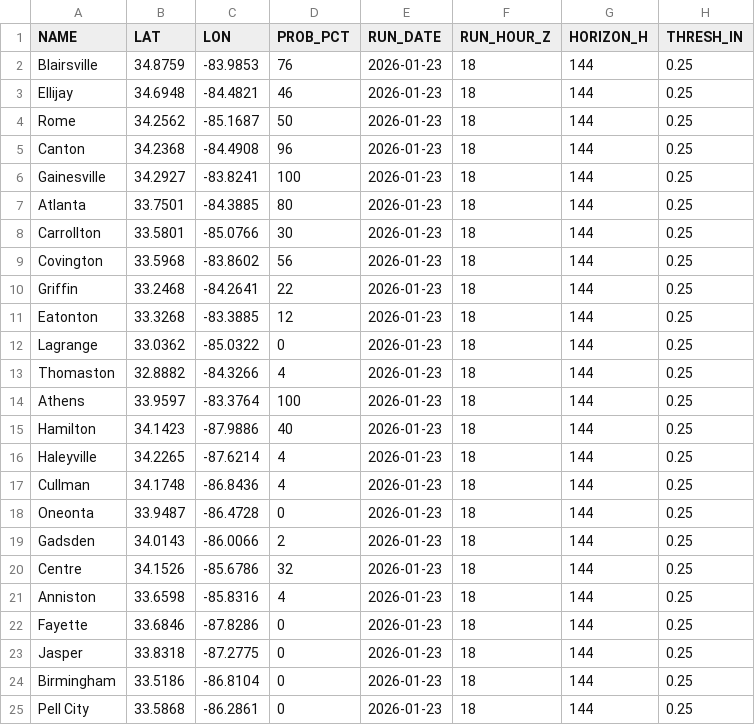
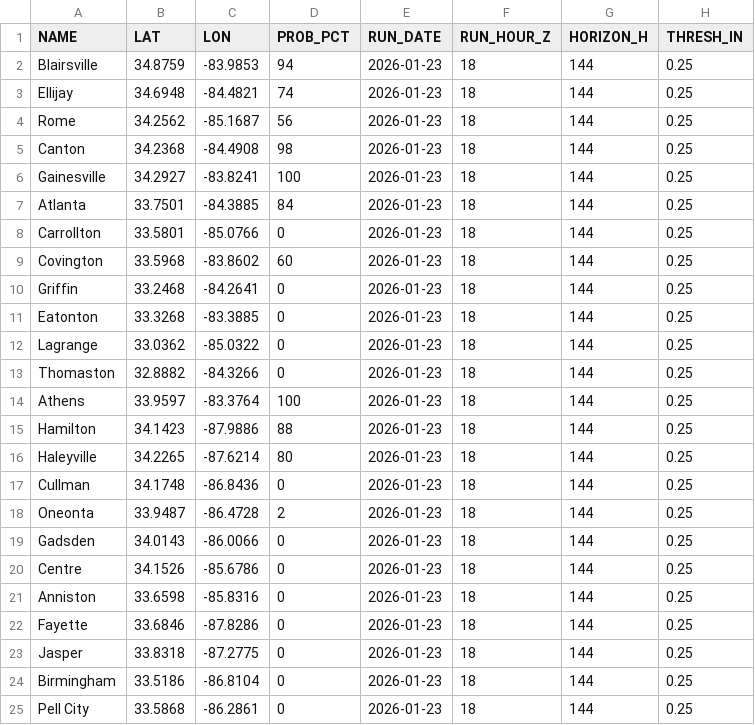
Before and after one commit to gtdish/GIS_Data, a CSV file: ice_prob/point_probs_ge0p25in.csv, drawn as a sheet; only a part is shown.

```diff
--- a/ice_prob/point_probs_ge0p25in.csv
+++ b/ice_prob/point_probs_ge0p25in.csv
@@ -1,22 +1,22 @@
 NAME,LAT,LON,PROB_PCT,RUN_DATE,RUN_HOUR_Z,HORIZON_H,THRESH_IN
-Blairsville,34.8759,-83.9853,76,2026-01-23,18,144,0.25
-Ellijay,34.6948,-84.4821,46,2026-01-23,18,144,0.25
-Rome,34.2562,-85.1687,50,2026-01-23,18,144,0.25
-Canton,34.2368,-84.4908,96,2026-01-23,18,144,0.25
+Blairsville,34.8759,-83.9853,94,2026-01-23,18,144,0.25
+Ellijay,34.6948,-84.4821,74,2026-01-23,18,144,0.25
+Rome,34.2562,-85.1687,56,2026-01-23,18,144,0.25
+Canton,34.2368,-84.4908,98,2026-01-23,18,144,0.25
 Gainesville,34.2927,-83.8241,100,2026-01-23,18,144,0.25
-Atlanta,33.7501,-84.3885,80,2026-01-23,18,144,0.25
-Carrollton,33.5801,-85.0766,30,2026-01-23,18,144,0.25
-Covington,33.5968,-83.8602,56,2026-01-23,18,144,0.25
-Griffin,33.2468,-84.2641,22,2026-01-23,18,144,0.25
-Eatonton,33.3268,-83.3885,12,2026-01-23,18,144,0.25
+Atlanta,33.7501,-84.3885,84,2026-01-23,18,144,0.25
+Carrollton,33.5801,-85.0766,0,2026-01-23,18,144,0.25
+Covington,33.5968,-83.8602,60,2026-01-23,18,144,0.25
+Griffin,33.2468,-84.2641,0,2026-01-23,18,144,0.25
+Eatonton,33.3268,-83.3885,0,2026-01-23,18,144,0.25
 Lagrange,33.0362,-85.0322,0,2026-01-23,18,144,0.25
-Thomaston,32.8882,-84.3266,4,2026-01-23,18,144,0.25
+Thomaston,32.8882,-84.3266,0,2026-01-23,18,144,0.25
 Athens,33.9597,-83.3764,100,2026-01-23,18,144,0.25
-Hamilton,34.1423,-87.9886,40,2026-01-23,18,144,0.25
-Haleyville,34.2265,-87.6214,4,2026-01-23,18,144,0.25
-Cullman,34.1748,-86.8436,4,2026-01-23,18,144,0.25
-Oneonta,33.9487,-86.4728,0,2026-01-23,18,144,0.25
-Gadsden,34.0143,-86.0066,2,2026-01-23,18,144,0.25
-Centre,34.1526,-85.6786,32,2026-01-23,18,144,0.25
-Anniston,33.6598,-85.8316,4,2026-01-23,18,144,0.25
+Hamilton,34.1423,-87.9886,88,2026-01-23,18,144,0.25
+Haleyville,34.2265,-87.6214,80,2026-01-23,18,144,0.25
+Cullman,34.1748,-86.8436,0,2026-01-23,18,144,0.25
+Oneonta,33.9487,-86.4728,2,2026-01-23,18,144,0.25
+Gadsden,34.0143,-86.0066,0,2026-01-23,18,144,0.25
+Centre,34.1526,-85.6786,0,2026-01-23,18,144,0.25
+Anniston,33.6598,-85.8316,0,2026-01-23,18,144,0.25
 Fayette,33.6846,-87.8286,0,2026-01-23,18,144,0.25
```
Also changed, not shown: ice_prob/point_probs_ge0p10in.csv, ice_prob/point_probs_ge0p50in.csv, 7 other files.
